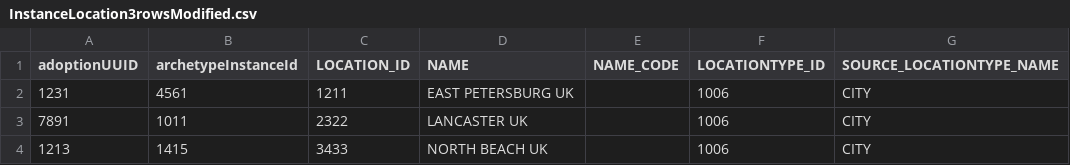
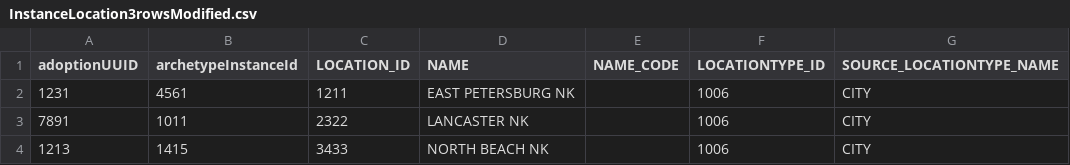
Before and after one commit to PrajaktaSaitwal/hellokoding-courses, a CSV file: InstanceLocation3rowsModified.csv, drawn as a sheet.

Commit message:
Update InstanceLocation3rowsModified.csv

```diff
--- a/InstanceLocation3rowsModified.csv
+++ b/InstanceLocation3rowsModified.csv
@@ -1,4 +1,4 @@
 adoptionUUID,archetypeInstanceId,LOCATION_ID,NAME,NAME_CODE,LOCATIONTYPE_ID,SOURCE_LOCATIONTYPE_NAME
-1231,4561,1211,EAST PETERSBURG UK,,1006,CITY
-7891,1011,2322,LANCASTER UK,,1006,CITY
-1213,1415,3433,NORTH BEACH UK,,1006,CITY
+1231,4561,1211,EAST PETERSBURG NK,,1006,CITY
+7891,1011,2322,LANCASTER NK,,1006,CITY
+1213,1415,3433,NORTH BEACH NK,,1006,CITY
```
